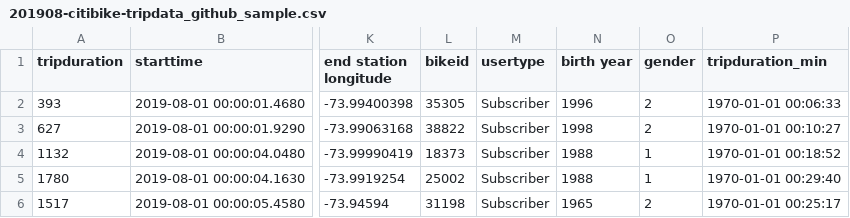
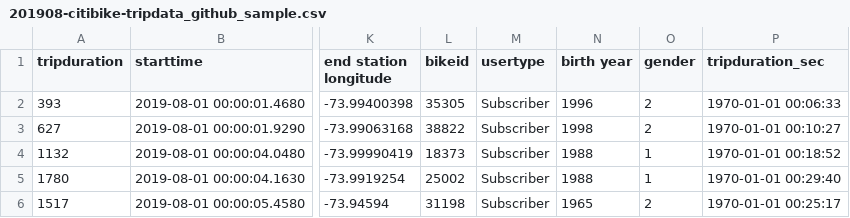
Before and after one commit to ranmacmo/-bikesharing, a CSV file: data/201908-citibike-tripdata_github_sample.csv, drawn as a sheet; only a part is shown, gaps mark what is left out; the diff names each change by its address in the sheet, - before the commit and + after, or states it on an @@ line.

```diff
--- a/data/201908-citibike-tripdata_github_sample.csv
+++ b/data/201908-citibike-tripdata_github_sample.csv
-P1: tripduration_min
+P1: tripduration_sec
```
Also changed, not shown: 1 other file.
